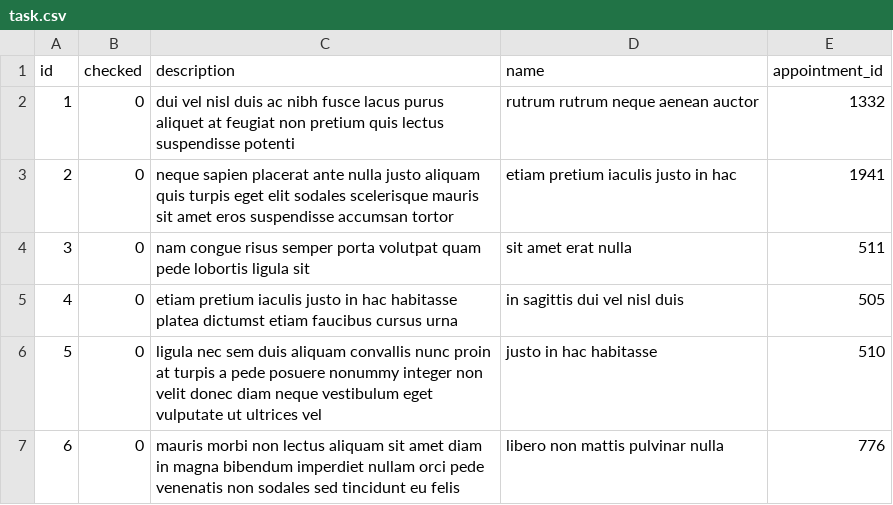
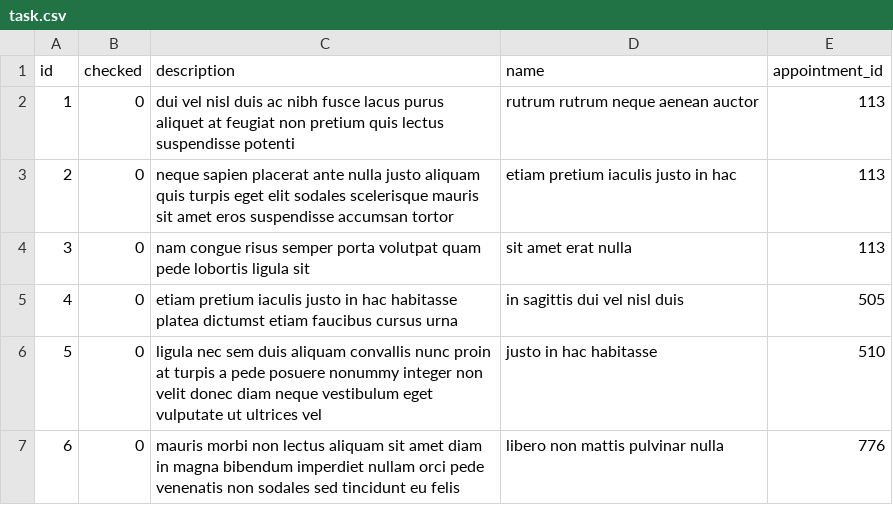
Before and after one commit to audef1/ch.bfh.bti7081.s2016.purple, a CSV file: import/task.csv, drawn as a sheet; only a part is shown.

Commit message:
Updated example data

```diff
--- a/import/task.csv
+++ b/import/task.csv
@@ -1,5 +1,5 @@
 id,checked,description,name,appointment_id
-"1","0","dui vel nisl duis ac nibh fusce lacus purus aliquet at feugiat non pretium quis lectus suspendisse potenti","rutrum rutrum neque aenean auctor","1332"
-"2","0","neque sapien placerat ante nulla justo aliquam quis turpis eget elit sodales scelerisque mauris sit amet eros suspendisse accumsan tortor","etiam pretium iaculis justo in hac","1941"
-"3","0","nam congue risus semper porta volutpat quam pede lobortis ligula sit","sit amet erat nulla","511"
+"1","0","dui vel nisl duis ac nibh fusce lacus purus aliquet at feugiat non pretium quis lectus suspendisse potenti","rutrum rutrum neque aenean auctor","113"
+"2","0","neque sapien placerat ante nulla justo aliquam quis turpis eget elit sodales scelerisque mauris sit amet eros suspendisse accumsan tortor","etiam pretium iaculis justo in hac","113"
+"3","0","nam congue risus semper porta volutpat quam pede lobortis ligula sit","sit amet erat nulla","113"
 "4","0","etiam pretium iaculis justo in hac habitasse platea dictumst etiam faucibus cursus urna","in sagittis dui vel nisl duis","505"
```
